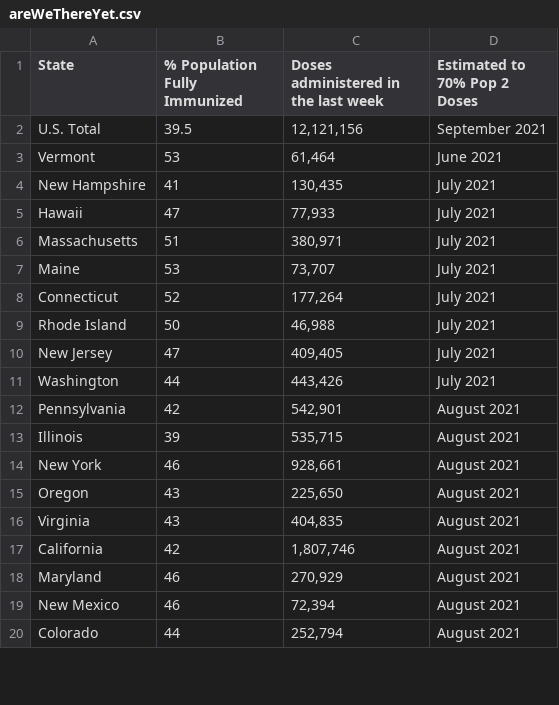
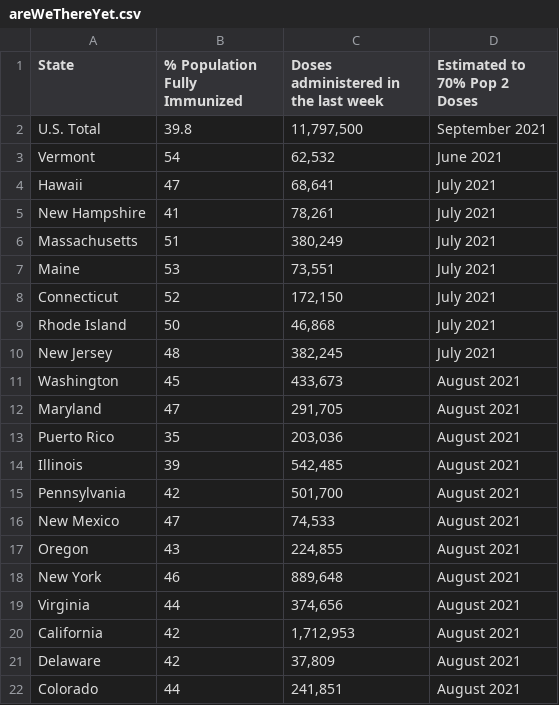
Before and after one commit to anesta95/veryWellVaccineDataTracker, a CSV file: chartData/areWeThereYet.csv, drawn as a sheet; only a part is shown; the diff covers the shown part only.

```diff
--- a/chartData/areWeThereYet.csv
+++ b/chartData/areWeThereYet.csv
@@ -1,20 +1,22 @@
 State,% Population Fully Immunized,Doses administered in the last week,Estimated to 70% Pop 2 Doses
-U.S. Total,39.5,"12,121,156",September 2021
-Vermont,53,"   61,464",June 2021
-New Hampshire,41,"  130,435",July 2021
-Hawaii,47,"   77,933",July 2021
-Massachusetts,51,"  380,971",July 2021
-Maine,53,"   73,707",July 2021
-Connecticut,52,"  177,264",July 2021
-Rhode Island,50,"   46,988",July 2021
-New Jersey,47,"  409,405",July 2021
-Washington,44,"  443,426",July 2021
-Pennsylvania,42,"  542,901",August 2021
-Illinois,39,"  535,715",August 2021
-New York,46,"  928,661",August 2021
-Oregon,43,"  225,650",August 2021
-Virginia,43,"  404,835",August 2021
-California,42,"1,807,746",August 2021
-Maryland,46,"  270,929",August 2021
-New Mexico,46,"   72,394",August 2021
-Colorado,44,"  252,794",August 2021
+U.S. Total,39.8,"11,797,500",September 2021
+Vermont,54,"   62,532",June 2021
+Hawaii,47,"   68,641",July 2021
+New Hampshire,41,"   78,261",July 2021
+Massachusetts,51,"  380,249",July 2021
+Maine,53,"   73,551",July 2021
+Connecticut,52,"  172,150",July 2021
+Rhode Island,50,"   46,868",July 2021
+New Jersey,48,"  382,245",July 2021
+Washington,45,"  433,673",August 2021
+Maryland,47,"  291,705",August 2021
+Puerto Rico,35,"  203,036",August 2021
+Illinois,39,"  542,485",August 2021
+Pennsylvania,42,"  501,700",August 2021
+New Mexico,47,"   74,533",August 2021
+Oregon,43,"  224,855",August 2021
+New York,46,"  889,648",August 2021
+Virginia,44,"  374,656",August 2021
+California,42,"1,712,953",August 2021
+Delaware,42,"   37,809",August 2021
+Colorado,44,"  241,851",August 2021
```
Also changed, not shown: 6 added rows, 8 removed rows and 33 edited cells elsewhere in this file, chartData/cdcMap.csv, chartData/cdcWWWFormatted.csv, 3 other files.
